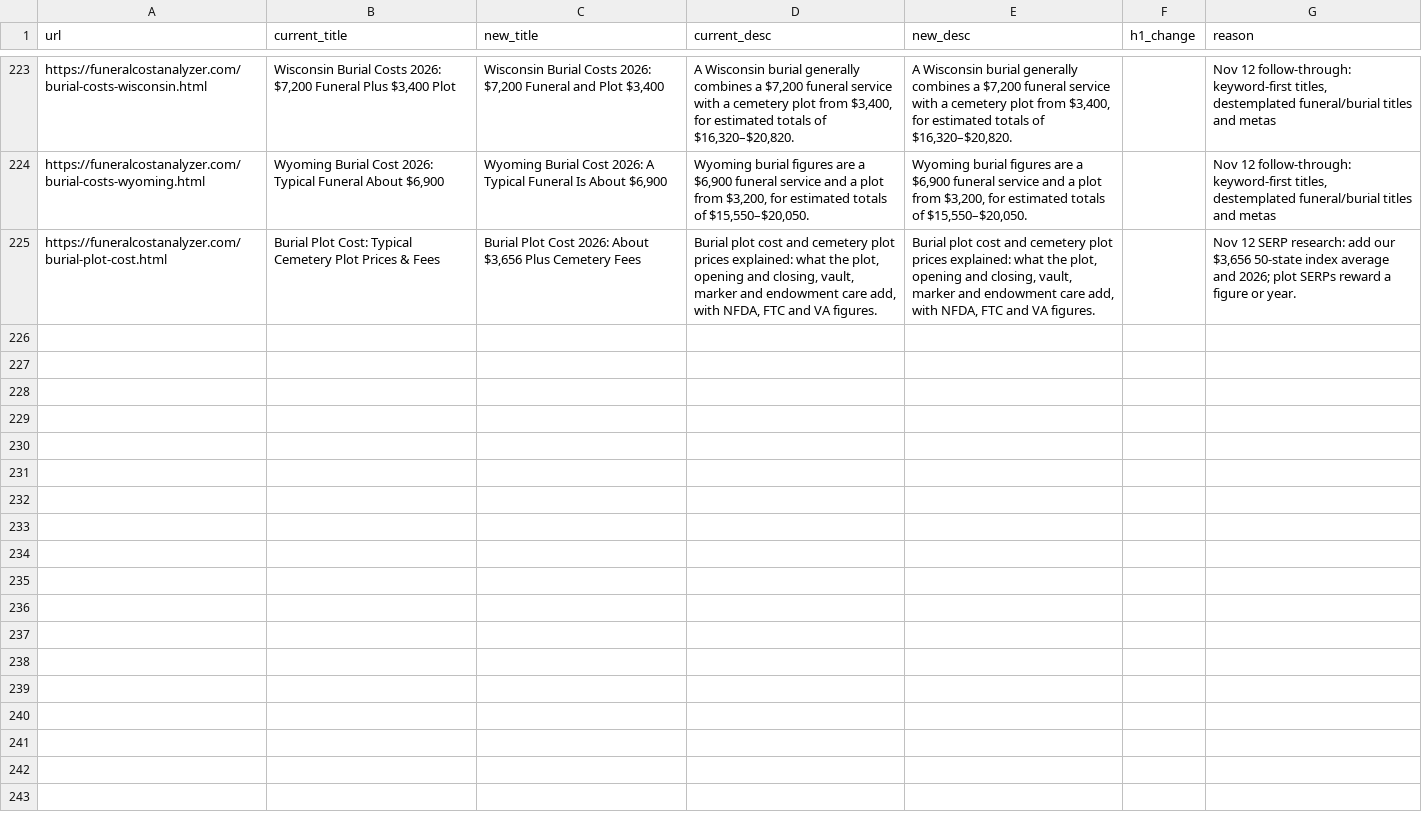
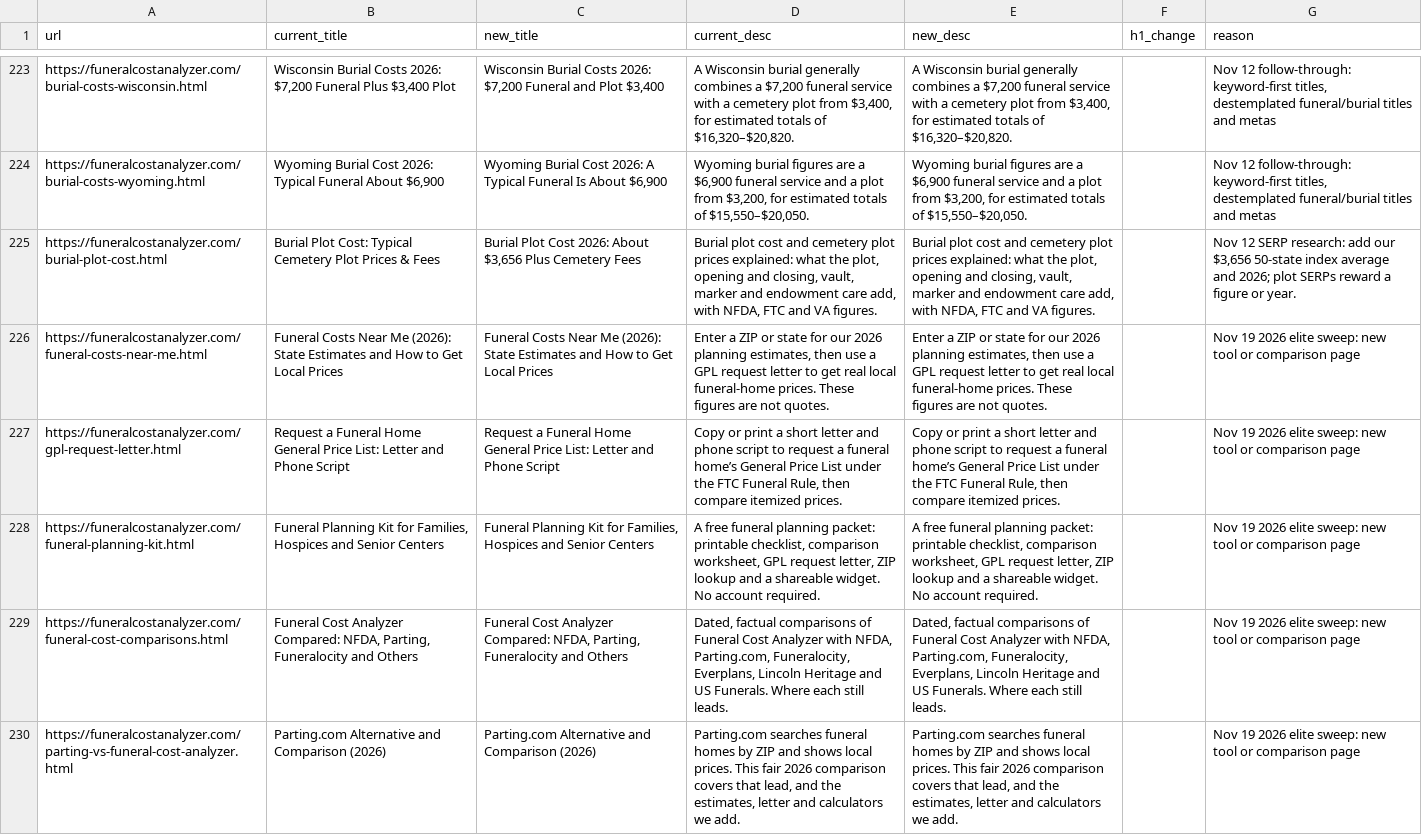
Before and after one commit to pmppar78-png/Funeralcost-burialexpenseanalyzer, a CSV file: data/title-meta.csv, drawn as a sheet; only a part is shown, gaps mark what is left out; the diff covers the shown part only; the diff names each change by its address in the sheet, - before the commit and + after, or states it on an @@ line.

Commit message:
Add a ZIP cost lookup, GPL request letter, planning kit, and factual competitor comparisons
Ship the on-site tools that close honest feature gaps, then a Comparisons hub and versus pages for Parting, Funeralocity, Everplans, Lincoln Heritage / Funeral Basics, and US Funerals. The NFDA comparison now sits under that hub. Also unhide homepage estimator results after a successful calculate.

```diff
--- a/data/title-meta.csv
+++ b/data/title-meta.csv
+row 226: https://funeralcostanalyzer.com/funeral-costs-near-me.html | Funeral Costs Near Me (2026): State Estimates and How to Get Local Prices | Funeral Costs Near Me (2026): State Estimates and How to Get Local Prices | Enter a ZIP or state for our 2026 planning estimates, then use a GPL request letter to get real local funeral-home prices. These figures are not quotes. | Enter a ZIP or state for our 2026 planning estimates, then use a GPL request letter to get real local funeral-home prices. These figures are not quotes. |  | Nov 19 2026 elite sweep: new tool or comparison page
+row 227: https://funeralcostanalyzer.com/gpl-request-letter.html | Request a Funeral Home General Price List: Letter and Phone Script | Request a Funeral Home General Price List: Letter and Phone Script | Copy or print a short letter and phone script to request a funeral home’s General Price List under the FTC Funeral Rule, then compare itemized prices. | Copy or print a short letter and phone script to request a funeral home’s General Price List under the FTC Funeral Rule, then compare itemized prices. |  | Nov 19 2026 elite sweep: new tool or comparison page
+row 228: https://funeralcostanalyzer.com/funeral-planning-kit.html | Funeral Planning Kit for Families, Hospices and Senior Centers | Funeral Planning Kit for Families, Hospices and Senior Centers | A free funeral planning packet: printable checklist, comparison worksheet, GPL request letter, ZIP lookup and a shareable widget. No account required. | A free funeral planning packet: printable checklist, comparison worksheet, GPL request letter, ZIP lookup and a shareable widget. No account required. |  | Nov 19 2026 elite sweep: new tool or comparison page
+row 229: https://funeralcostanalyzer.com/funeral-cost-comparisons.html | Funeral Cost Analyzer Compared: NFDA, Parting, Funeralocity and Others | Funeral Cost Analyzer Compared: NFDA, Parting, Funeralocity and Others | Dated, factual comparisons of Funeral Cost Analyzer with NFDA, Parting.com, Funeralocity, Everplans, Lincoln Heritage and US Funerals. Where each still leads. | Dated, factual comparisons of Funeral Cost Analyzer with NFDA, Parting.com, Funeralocity, Everplans, Lincoln Heritage and US Funerals. Where each still leads. |  | Nov 19 2026 elite sweep: new tool or comparison page
+row 230: https://funeralcostanalyzer.com/parting-vs-funeral-cost-analyzer.html | Parting.com Alternative and Comparison (2026) | Parting.com Alternative and Comparison (2026) | Parting.com searches funeral homes by ZIP and shows local prices. This fair 2026 comparison covers that lead, and the estimates, letter and calculators we add. | Parting.com searches funeral homes by ZIP and shows local prices. This fair 2026 comparison covers that lead, and the estimates, letter and calculators we add. |  | Nov 19 2026 elite sweep: new tool or comparison page
```
Also changed, not shown: 4 added rows elsewhere in this file, 17 other files.
